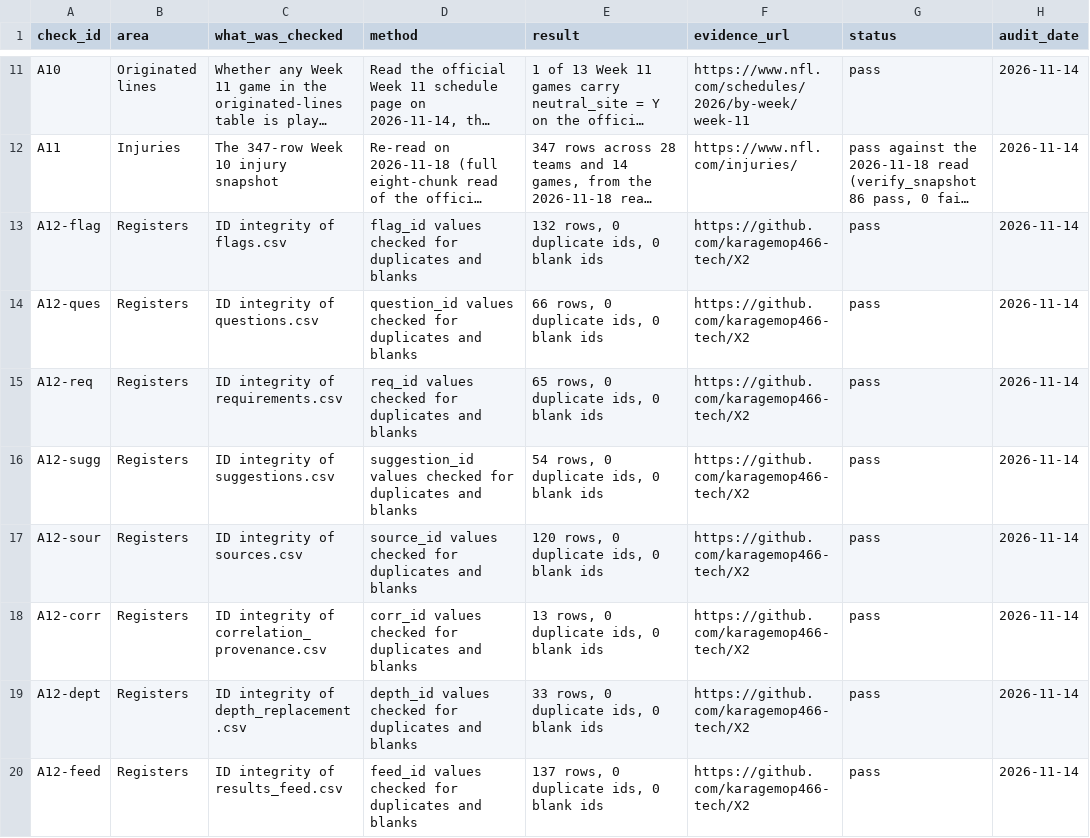
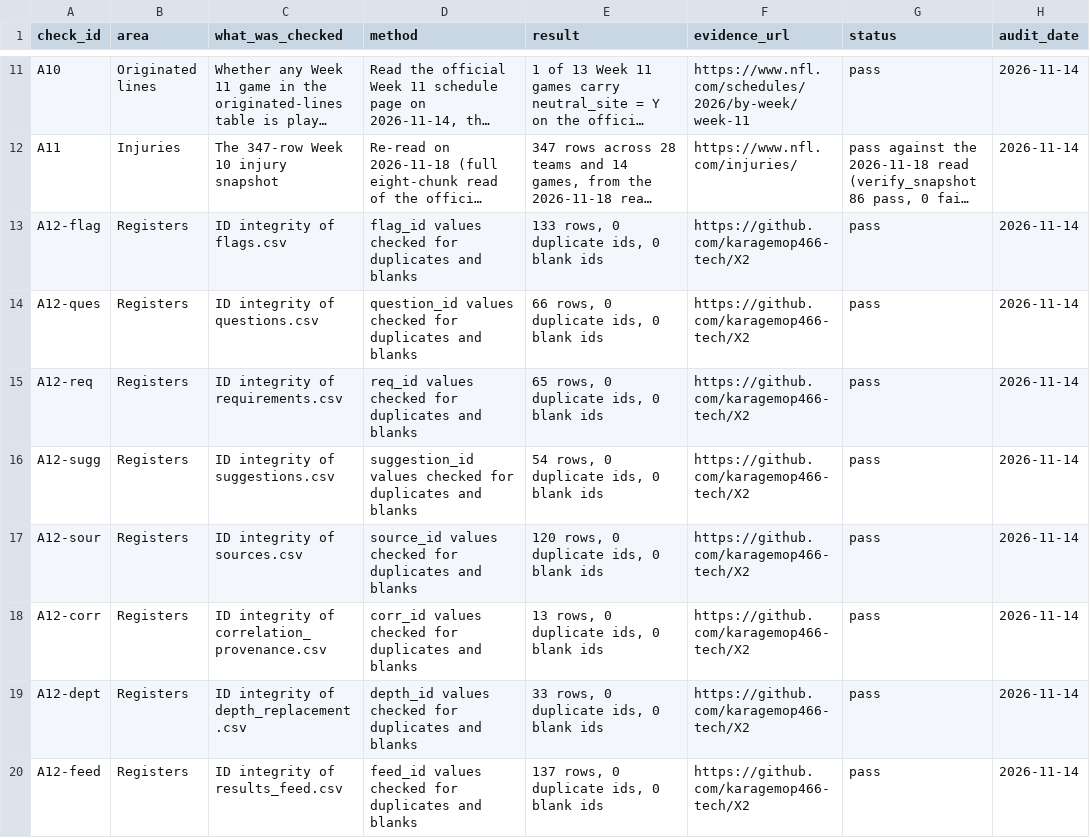
Before and after one commit to karagemop466-tech/X2, a CSV file: data/repo_line_audit.csv, drawn as a sheet; only a part is shown, gaps mark what is left out; long unchanged cells end in …; the diff names each change by its address in the sheet, - before the commit and + after, or states it on an @@ line.

Commit message:
Rebuild after rebase onto main @ dc52b7a (57 pages, all gates green)
Co-authored-by: arena-agent <297053741+arena-agent@users.noreply.github.com>

```diff
--- a/data/repo_line_audit.csv
+++ b/data/repo_line_audit.csv
-E13 (result): 132 rows, 0 duplicate ids, 0 blank ids
+E13 (result): 133 rows, 0 duplicate ids, 0 blank ids
```
